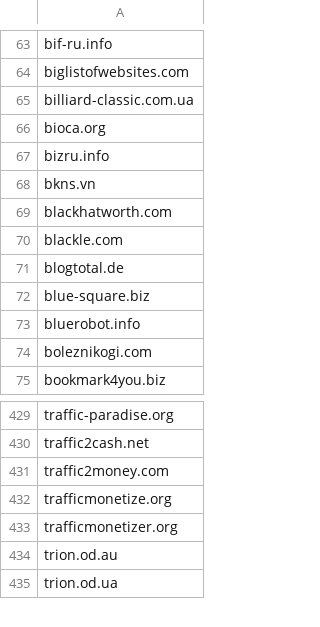
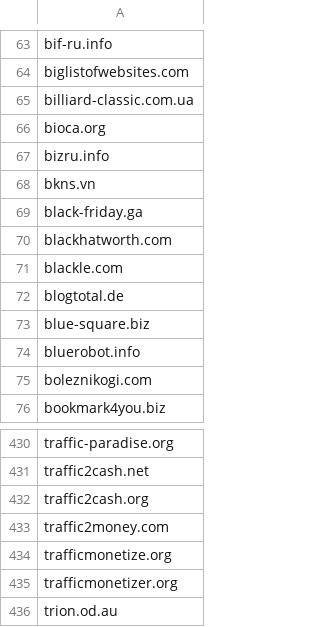
Before and after one commit to hongaar/semalt-blocker, a CSV file: domains/blocked.csv, drawn as a sheet; only a part is shown, gaps mark what is left out; the shorter side is filled out with more unchanged rows.

Commit message:
domains update

```diff
--- a/domains/blocked.csv
+++ b/domains/blocked.csv
@@ -68,2 +68,3 @@
 "bkns.vn"
+"black-friday.ga"
 "blackhatworth.com"
@@ -430,2 +431,3 @@
 "traffic2cash.net"
+"traffic2cash.org"
 "traffic2money.com"
```
Also changed, not shown: 5 other files.
